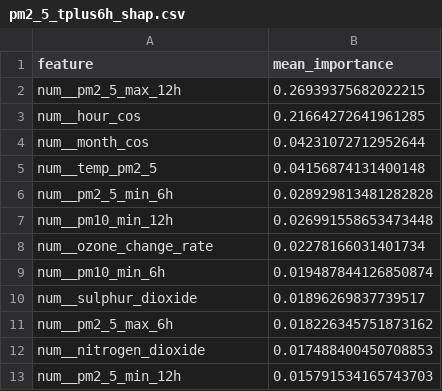
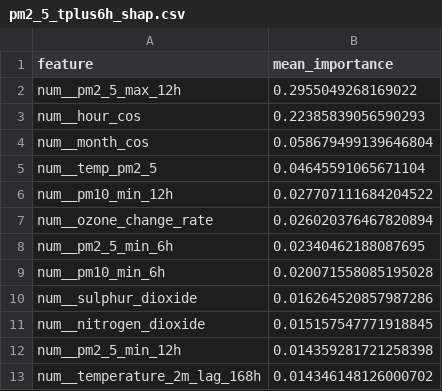
Before and after one commit to ByteCraftByLaiba/aqi-prediction-system, a CSV file: models/shap/pm2_5_tplus6h_shap.csv, drawn as a sheet.

```diff
--- a/models/shap/pm2_5_tplus6h_shap.csv
+++ b/models/shap/pm2_5_tplus6h_shap.csv
@@ -1,13 +1,13 @@
 feature,mean_importance
-num__pm2_5_max_12h,0.26939375682022215
-num__hour_cos,0.21664272641961285
-num__month_cos,0.04231072712952644
-num__temp_pm2_5,0.04156874131400148
-num__pm2_5_min_6h,0.028929813481282828
-num__pm10_min_12h,0.026991558653473448
-num__ozone_change_rate,0.02278166031401734
-num__pm10_min_6h,0.019487844126850874
-num__sulphur_dioxide,0.01896269837739517
-num__pm2_5_max_6h,0.018226345751873162
-num__nitrogen_dioxide,0.017488400450708853
-num__pm2_5_min_12h,0.015791534165743703
+num__pm2_5_max_12h,0.2955049268169022
+num__hour_cos,0.22385839056590293
+num__month_cos,0.058679499139646804
+num__temp_pm2_5,0.04645591065671104
+num__pm10_min_12h,0.027707111684204522
+num__ozone_change_rate,0.026020376467820894
+num__pm2_5_min_6h,0.02340462188087695
+num__pm10_min_6h,0.020071558085195028
+num__sulphur_dioxide,0.016264520857987286
+num__nitrogen_dioxide,0.015157547771918845
+num__pm2_5_min_12h,0.014359281721258398
+num__temperature_2m_lag_168h,0.014346148126000702
```
Also changed, not shown: models/shap/pm10_tplus3h_shap.csv, models/shap/pm10_tplus6h_shap.csv, 16 other files.
